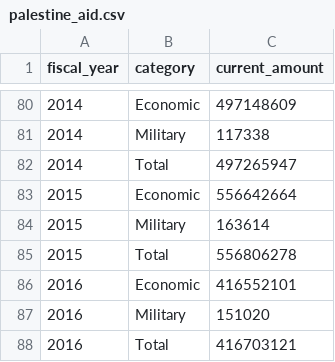
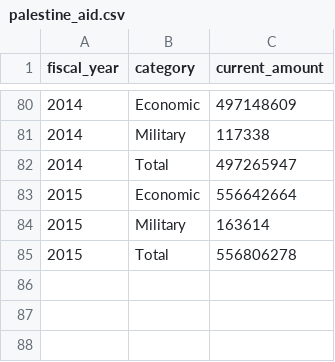
Before and after one commit to namanaman/datavis, a CSV file: A7/palestine_aid.csv, drawn as a sheet; only a part is shown, gaps mark what is left out.

```diff
--- a/A7/palestine_aid.csv
+++ b/A7/palestine_aid.csv
@@ -85,4 +85 @@ fiscal_year,category,current_amount
 2015,Total,556806278
-2016,Economic,416552101
-2016,Military,151020
-2016,Total,416703121
```
Also changed, not shown: A7/israel_aid.csv, 2 other files.
